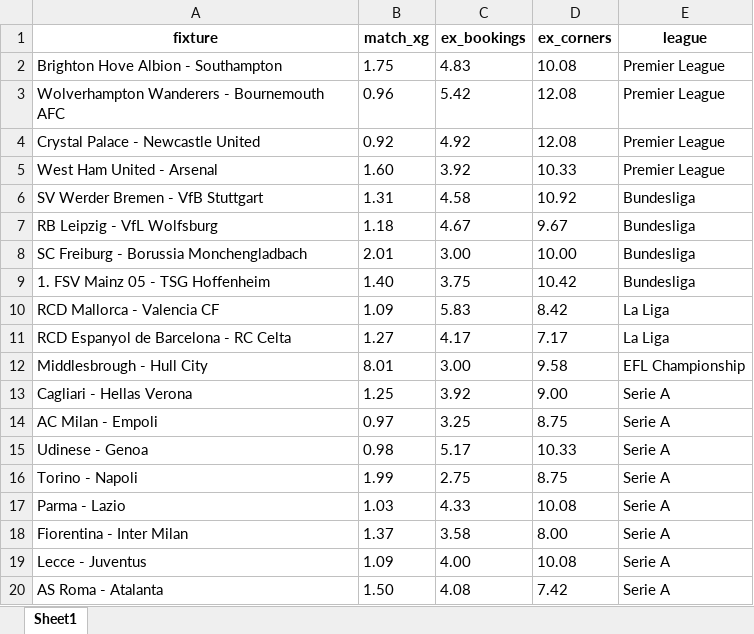
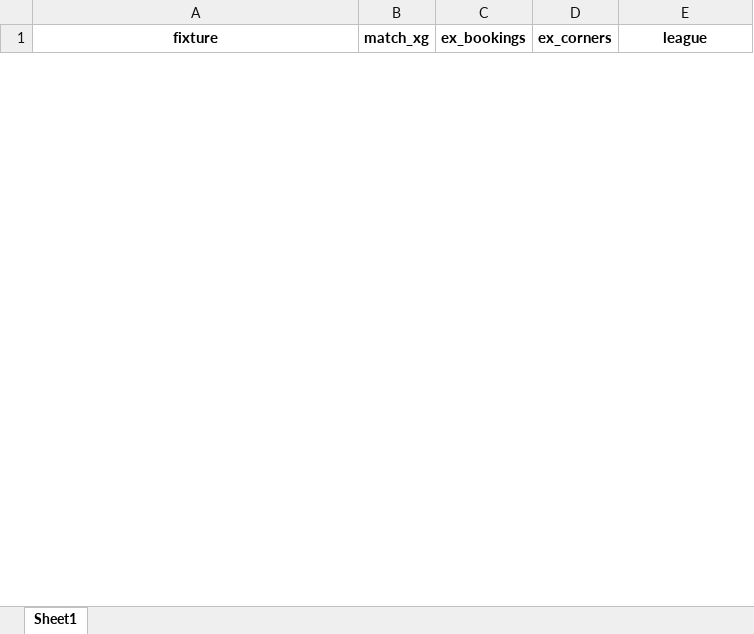
Before and after one commit to Coachsteveee/wsh, an Excel workbook: current_gw_fixtures.xlsx, sheet Sheet1, drawn as a sheet; only a part is shown; values as stored, in another font and other column widths than the file's, no borders; removed rows and columns are numbered as before the commit, all else as after; the diff covers the shown part only; the diff names each change by its address in the sheet, - before the commit and + after, or states it on an @@ line.

Commit message:
Update current_gw_fixtures.xlsx

```diff
--- a/current_gw_fixtures.xlsx (sheet Sheet1)
+++ b/current_gw_fixtures.xlsx (sheet Sheet1)
-row 2: Brighton Hove Albion - Southampton | 1.75 | 4.83 | 10.08 | Premier League
-row 3: Wolverhampton Wanderers - Bournemouth AFC | 0.96 | 5.42 | 12.08 | Premier League
-row 4: Crystal Palace - Newcastle United | 0.92 | 4.92 | 12.08 | Premier League
-row 5: West Ham United - Arsenal | 1.60 | 3.92 | 10.33 | Premier League
-row 6: SV Werder Bremen - VfB Stuttgart | 1.31 | 4.58 | 10.92 | Bundesliga
-row 7: RB Leipzig - VfL Wolfsburg | 1.18 | 4.67 | 9.67 | Bundesliga
-row 8: SC Freiburg - Borussia Monchengladbach | 2.01 | 3.00 | 10.00 | Bundesliga
-row 9: 1. FSV Mainz 05 - TSG Hoffenheim | 1.40 | 3.75 | 10.42 | Bundesliga
-row 10: RCD Mallorca - Valencia CF | 1.09 | 5.83 | 8.42 | La Liga
-row 11: RCD Espanyol de Barcelona - RC Celta | 1.27 | 4.17 | 7.17 | La Liga
-row 12: Middlesbrough - Hull City | 8.01 | 3.00 | 9.58 | EFL Championship
-row 13: Cagliari - Hellas Verona | 1.25 | 3.92 | 9.00 | Serie A
-row 14: AC Milan - Empoli | 0.97 | 3.25 | 8.75 | Serie A
-row 15: Udinese - Genoa | 0.98 | 5.17 | 10.33 | Serie A
-row 16: Torino - Napoli | 1.99 | 2.75 | 8.75 | Serie A
-row 17: Parma - Lazio | 1.03 | 4.33 | 10.08 | Serie A
-row 18: Fiorentina - Inter Milan | 1.37 | 3.58 | 8.00 | Serie A
-row 19: Lecce - Juventus | 1.09 | 4.00 | 10.08 | Serie A
-row 20: AS Roma - Atalanta | 1.50 | 4.08 | 7.42 | Serie A
```
Also changed, not shown: 27 added rows and 6 removed rows elsewhere in this sheet.
